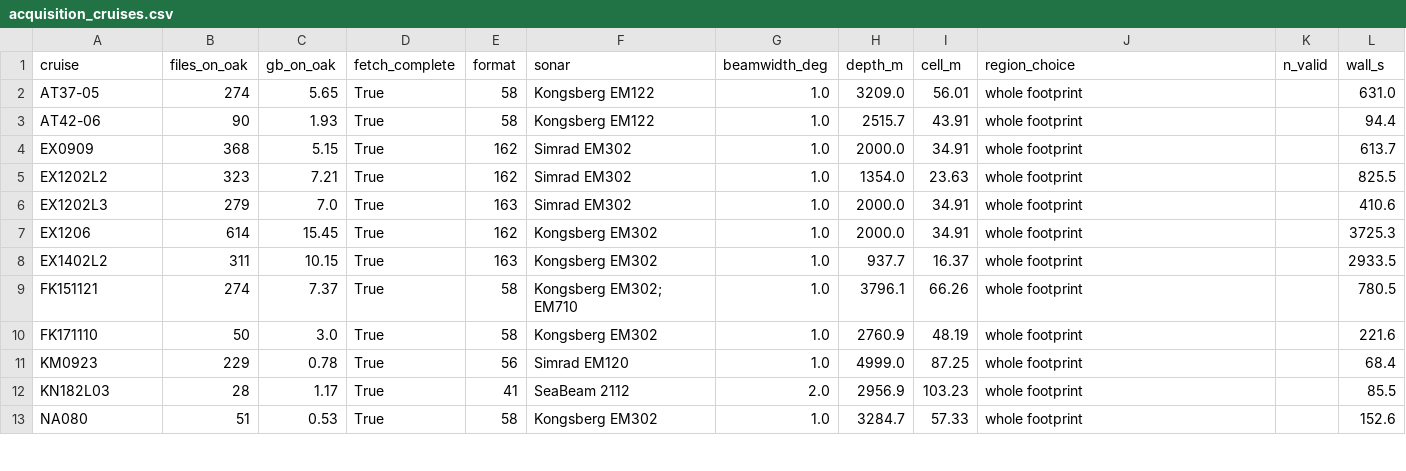
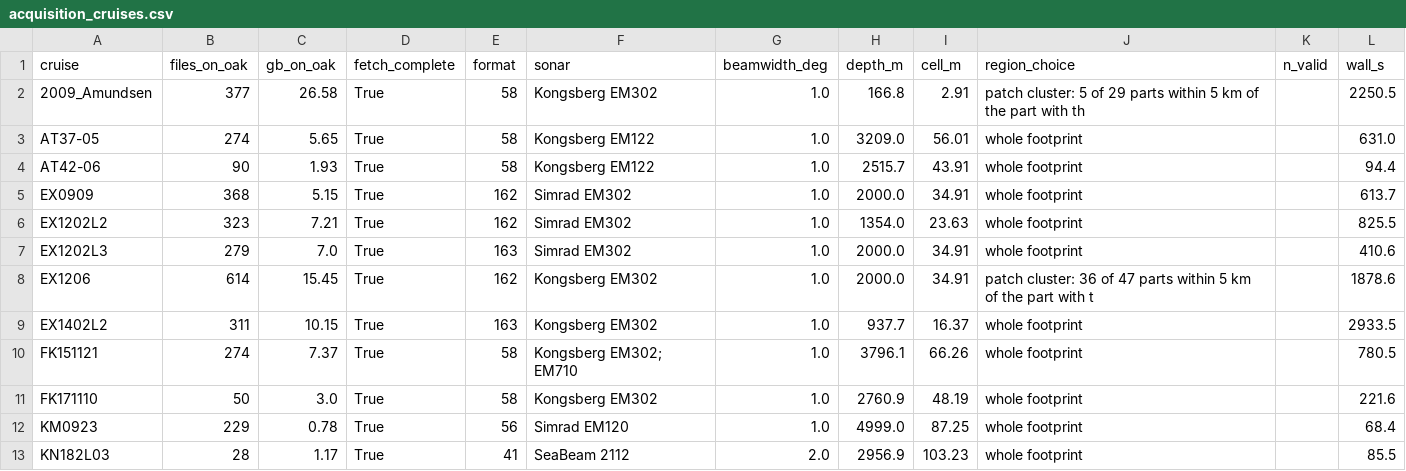
Before and after one commit to scdobbs/co-located-auv-ship-based-multibeam-acquisition, a CSV file: reports_post_grl_review/ACQ-R02/acquisition_cruises.csv, drawn as a sheet; only a part is shown; the shorter side is filled out with more unchanged rows.

```diff
--- a/reports_post_grl_review/ACQ-R02/acquisition_cruises.csv
+++ b/reports_post_grl_review/ACQ-R02/acquisition_cruises.csv
@@ -1,2 +1,3 @@
 cruise,files_on_oak,gb_on_oak,fetch_complete,format,sonar,beamwidth_deg,depth_m,cell_m,region_choice,n_valid,wall_s
+2009_Amundsen,377,26.58,True,58,Kongsberg EM302,1.0,166.8,2.91,patch cluster: 5 of 29 parts within 5 km of the part with th,,2250.5
 AT37-05,274,5.65,True,58,Kongsberg EM122,1.0,3209.0,56.01,whole footprint,,631.0
@@ -6,3 +7,3 @@ EX1202L2,323,7.21,True,162,Simrad EM302,1.0,1354.0,23.63,whole footprint,,825.5
 EX1202L3,279,7.0,True,163,Simrad EM302,1.0,2000.0,34.91,whole footprint,,410.6
-EX1206,614,15.45,True,162,Kongsberg EM302,1.0,2000.0,34.91,whole footprint,,3725.3
+EX1206,614,15.45,True,162,Kongsberg EM302,1.0,2000.0,34.91,patch cluster: 36 of 47 parts within 5 km of the part with t,,1878.6
 EX1402L2,311,10.15,True,163,Kongsberg EM302,1.0,937.7,16.37,whole footprint,,2933.5
```
Also changed, not shown: reports_post_grl_review/ACQ-R02/acquisition_table.csv, 11 other files.
